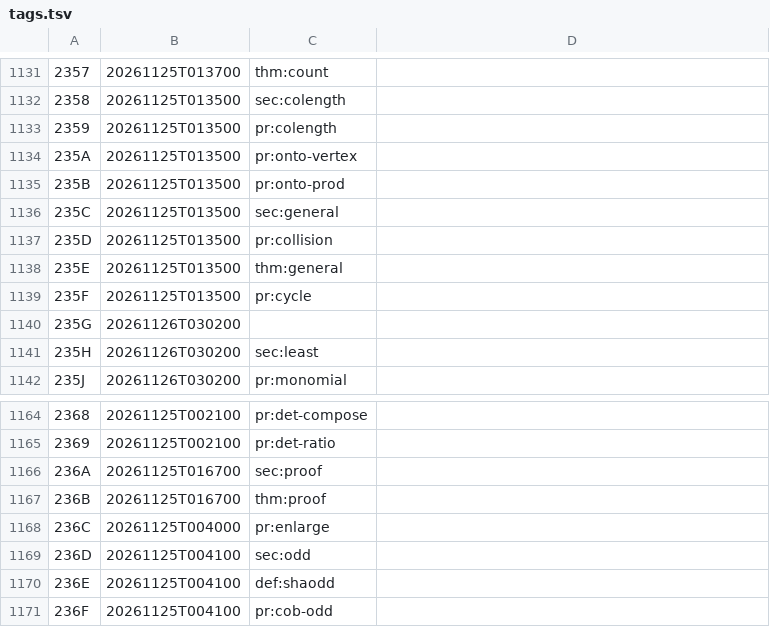
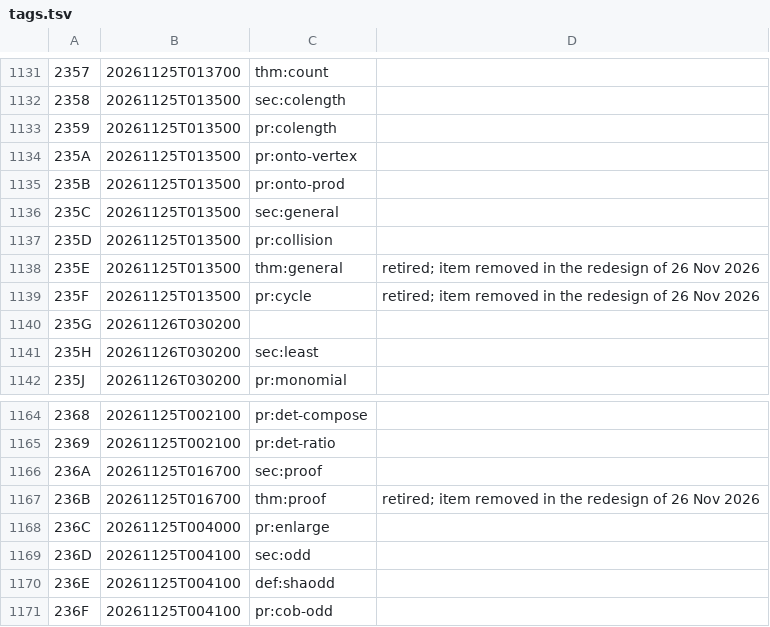
Before and after one commit to ultronozm/grh-workbook, a TSV file: tags.tsv, drawn as a sheet; only a part is shown, gaps mark what is left out.

Commit message:
tags.tsv: retire the tags of thm:general, pr:cycle (Hecke nondegeneracy) and thm:proof (Divisibility along the chain), moved to Part VIII in batch 5

```diff
--- a/tags.tsv
+++ b/tags.tsv
@@ -1137,4 +1137,4 @@
 235D	20261125T013500	pr:collision
-235E	20261125T013500	thm:general
-235F	20261125T013500	pr:cycle
+235E	20261125T013500	thm:general	retired; item removed in the redesign of 26 Nov 2026
+235F	20261125T013500	pr:cycle	retired; item removed in the redesign of 26 Nov 2026
 235G	20261126T030200	
@@ -1166,3 +1166,3 @@
 236A	20261125T016700	sec:proof
-236B	20261125T016700	thm:proof
+236B	20261125T016700	thm:proof	retired; item removed in the redesign of 26 Nov 2026
 236C	20261125T004000	pr:enlarge
```
